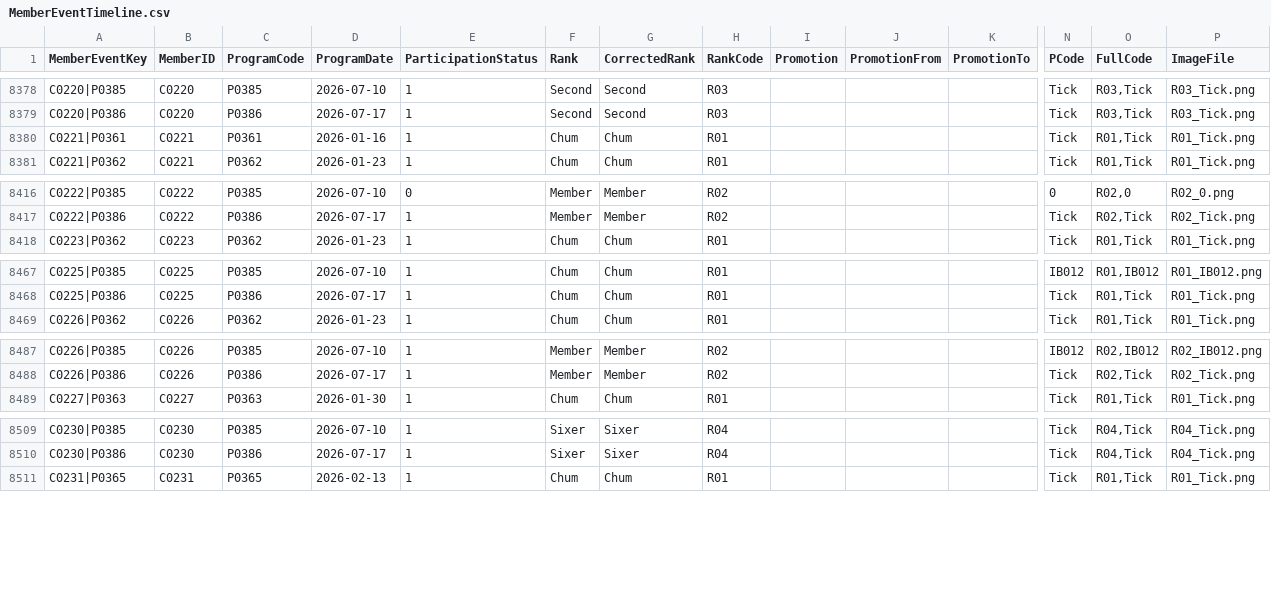
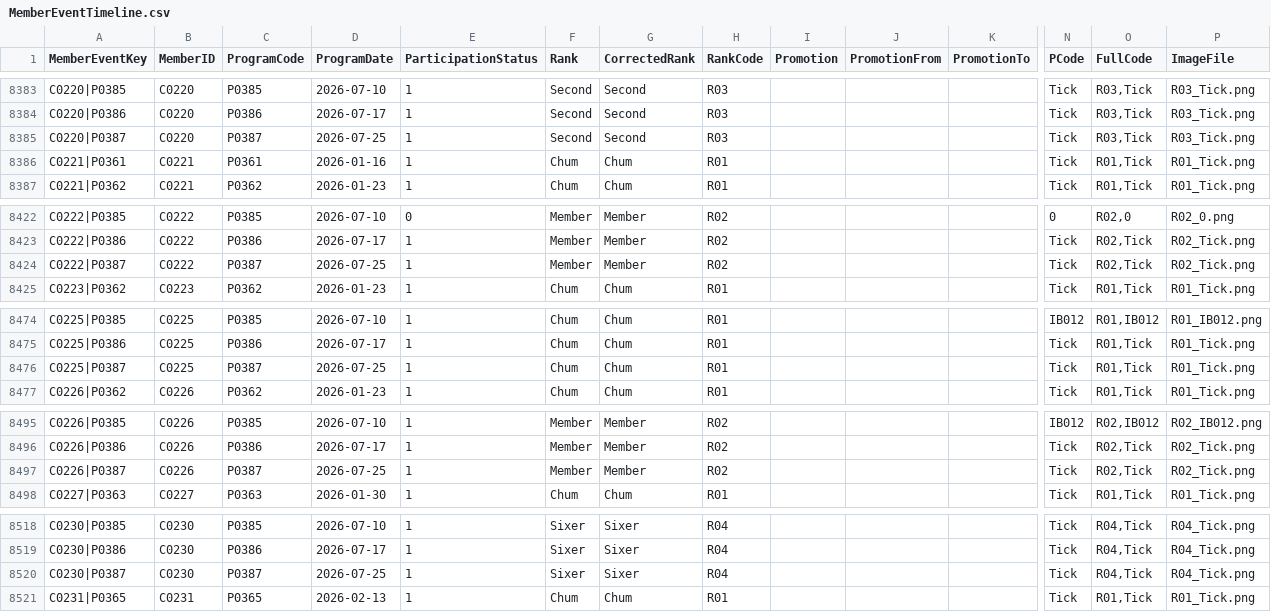
Before and after one commit to StephenLydall/CubPackImages, a CSV file: MemberEventTimeline.csv, drawn as a sheet; only a part is shown, gaps mark what is left out; rows hold the shown columns only; the diff covers the shown part only; the diff names each change by its address in the sheet, - before the commit and + after, or states it on an @@ line.

```diff
--- a/MemberEventTimeline.csv
+++ b/MemberEventTimeline.csv
+row 8385: C0220|P0387 | C0220 | P0387 | 2026-07-25 | 1 | Second | Second | R03 |  |  |  | Tick | R03,Tick | R03_Tick.png
+row 8424: C0222|P0387 | C0222 | P0387 | 2026-07-25 | 1 | Member | Member | R02 |  |  |  | Tick | R02,Tick | R02_Tick.png
+row 8476: C0225|P0387 | C0225 | P0387 | 2026-07-25 | 1 | Chum | Chum | R01 |  |  |  | Tick | R01,Tick | R01_Tick.png
+row 8497: C0226|P0387 | C0226 | P0387 | 2026-07-25 | 1 | Member | Member | R02 |  |  |  | Tick | R02,Tick | R02_Tick.png
+row 8520: C0230|P0387 | C0230 | P0387 | 2026-07-25 | 1 | Sixer | Sixer | R04 |  |  |  | Tick | R04,Tick | R04_Tick.png
```
Also changed, not shown: 12 added rows elsewhere in this file, data/MemberEventKey.csv, 2 other files.
